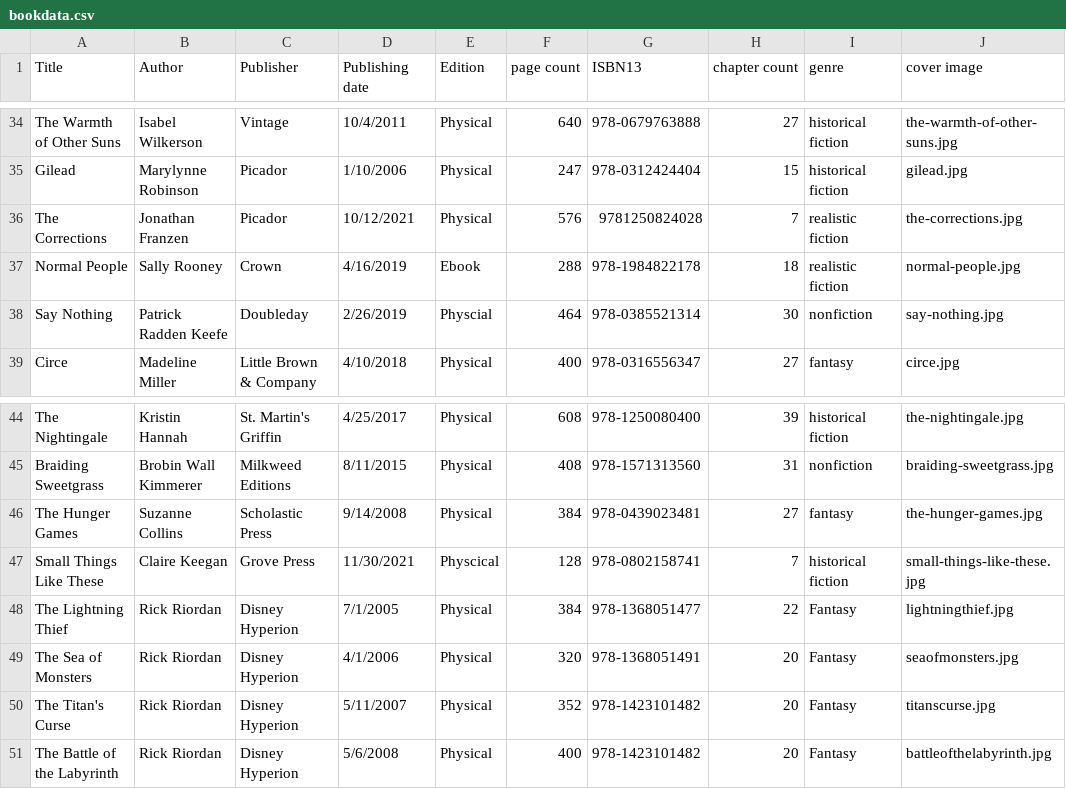
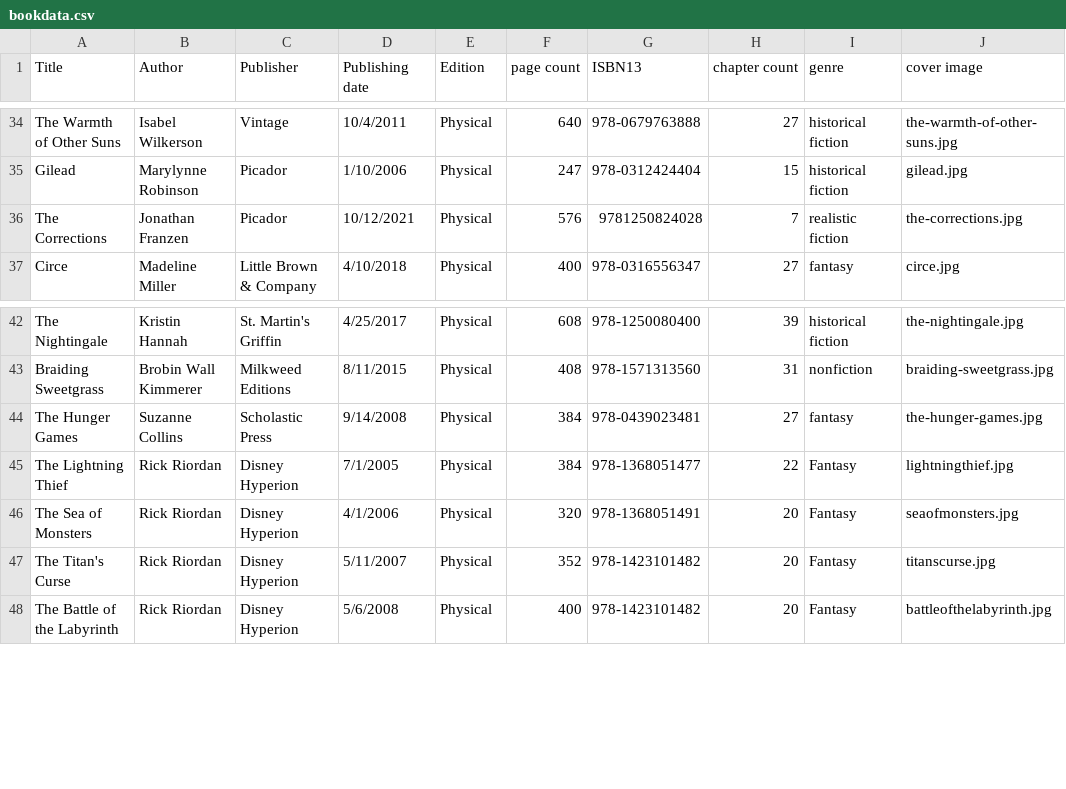
Before and after one commit to braydenreimann/LitClub, a CSV file: backend/LitClubApi/Seeder/Books/bookdata.csv, drawn as a sheet; only a part is shown, gaps mark what is left out.

Commit message:
Removed invalid bookData entries

```diff
--- a/backend/LitClubApi/Seeder/Books/bookdata.csv
+++ b/backend/LitClubApi/Seeder/Books/bookdata.csv
@@ -36,4 +36,2 @@ Gilead, Marylynne Robinson, Picador , 1/10/2006, Physical, 247, 978-0312424404,
 The Corrections, Jonathan Franzen, Picador, 10/12/2021, Physical, 576, 9781250824028, 7, realistic fiction, the-corrections.jpg
-Normal People, Sally Rooney, Crown,4/16/2019, Ebook, 288 ,978-1984822178, 18, realistic fiction, normal-people.jpg
-Say Nothing, Patrick Radden Keefe, Doubleday , 2/26/2019, Physcial, 464, 978-0385521314, 30,  nonfiction, say-nothing.jpg
 Circe, Madeline Miller, Little Brown & Company, 4/10/2018 ,Physical, 400,978-0316556347,  27, fantasy, circe.jpg
@@ -46,3 +44,2 @@ Braiding Sweetgrass, Brobin Wall Kimmerer, Milkweed Editions, 8/11/2015, Physica
 The Hunger Games, Suzanne Collins, Scholastic Press ,9/14/2008 , Physical, 384 , 978-0439023481, 27, fantasy, the-hunger-games.jpg
-Small Things Like These, Claire Keegan, Grove Press , 11/30/2021, Physcical, 128, 978-0802158741,  7, historical fiction, small-things-like-these.jpg
 The Lightning Thief,Rick Riordan,Disney Hyperion,7/1/2005,Physical,384,978-1368051477,22,Fantasy,lightningthief.jpg
```
